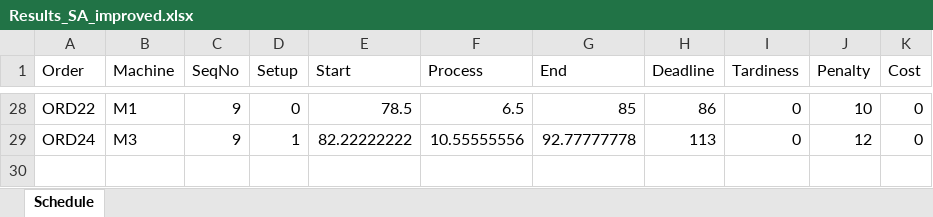
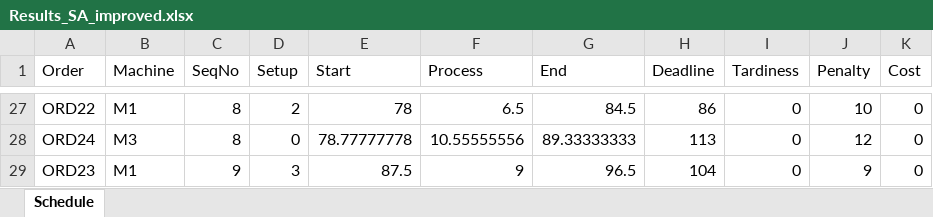
Before and after one commit to FeevanZoghel/OR5, an Excel workbook: Results_SA_improved.xlsx, sheet Schedule, drawn as a sheet; only a part is shown, gaps mark what is left out; values as stored, in another font and other column widths than the file's, no borders; addresses are those after the commit; the diff covers the shown part only; the diff names each change by its address in the sheet, - before the commit and + after, or states it on an @@ line.

```diff
--- a/Results_SA_improved.xlsx (sheet Schedule)
+++ b/Results_SA_improved.xlsx (sheet Schedule)
-C27:C28 (SeqNo): 9
+C27:C28 (SeqNo): 8
-D27 (Setup): 0
+D27 (Setup): 2
-E27 (Start): 78.5
+E27 (Start): 78
-G27 (End): 85
+G27 (End): 84.5
-D28 (Setup): 1
+D28 (Setup): 0
-E28 (Start): 82.22222222
+E28 (Start): 78.77777778
-G28 (End): 92.77777778
+G28 (End): 89.33333333
+row 29: ORD23 | M1 | 9 | 3 | 87.5 | 9 | 96.5 | 104 | 0 | 9 | 0
```
Also changed, not shown: 12 added rows, 13 removed rows and 70 edited cells elsewhere in this sheet.
